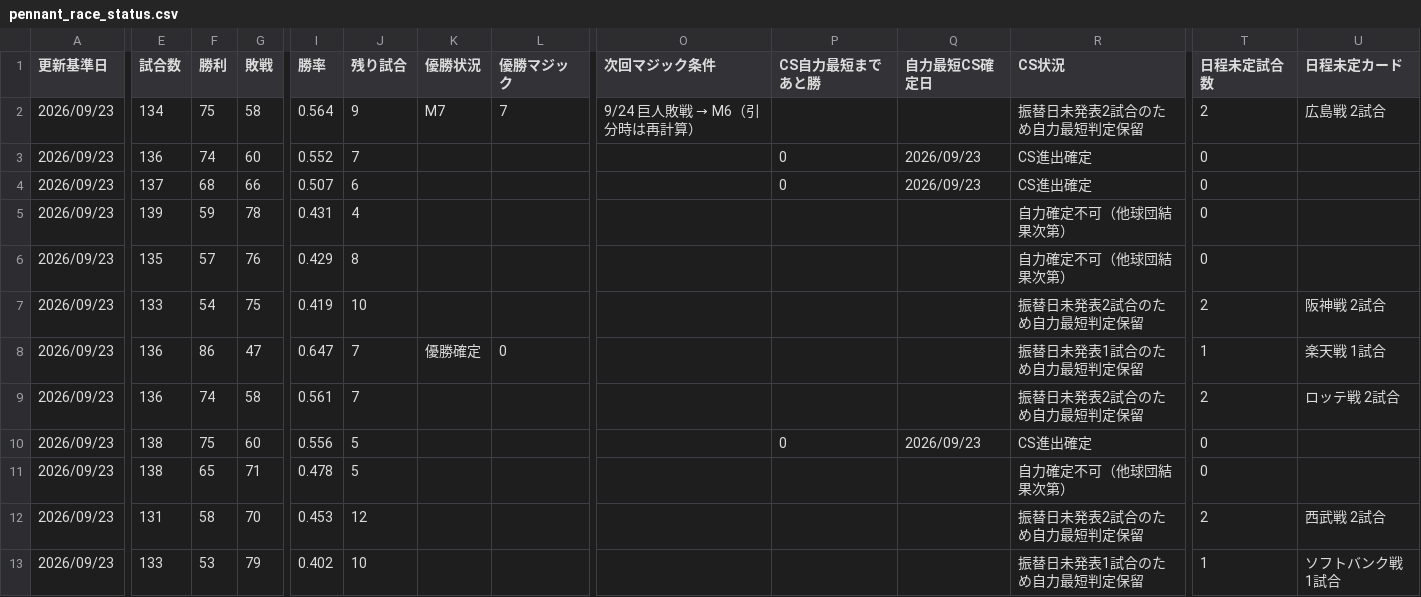
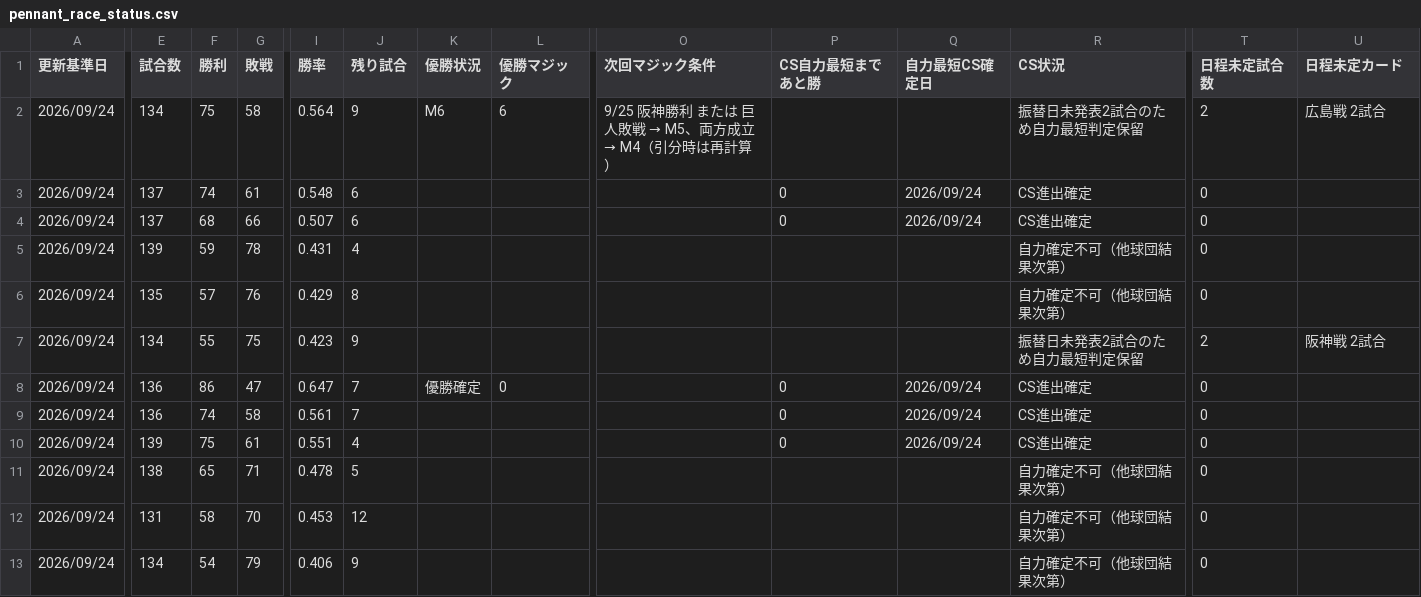
Before and after one commit to hitoshihirai07-hash/player-lens.pages, a CSV file: data/pennant_race_status.csv, drawn as a sheet; only a part is shown, gaps mark what is left out; removed rows and columns are numbered as before the commit, all else as after; rows hold the shown columns only; the diff names each change by its address in the sheet, - before the commit and + after, or states it on an @@ line.

```diff
--- a/data/pennant_race_status.csv
+++ b/data/pennant_race_status.csv
-A2:A12 (更新基準日): 2026/09/23
+A2:A12 (更新基準日): 2026/09/24
-K2 (優勝状況): M7
+K2 (優勝状況): M6
-L2 (優勝マジック): 7
+L2 (優勝マジック): 6
@@ O2 (次回マジック条件): 9/24 巨人敗戦 → M6（引分時は再計算） → 9/25 阪神勝利 または 巨人敗戦 → M5、両方成立 → M4（引分時は再計算） @@
-E3 (試合数): 136
+E3 (試合数): 137
-G3 (敗戦): 60
+G3 (敗戦): 61
-I3 (勝率): 0.552
+I3 (勝率): 0.548
-J3 (残り試合): 7
+J3 (残り試合): 6
-Q3:Q4 (自力最短CS確定日): 2026/09/23
+Q3:Q4 (自力最短CS確定日): 2026/09/24
-E7 (試合数): 133
+E7 (試合数): 134
-F7 (勝利): 54
+F7 (勝利): 55
-I7 (勝率): 0.419
+I7 (勝率): 0.423
-J7 (残り試合): 10
+J7 (残り試合): 9
-P8:P9 (CS自力最短まであと勝): (empty)
+P8:P9 (CS自力最短まであと勝): 0
-Q8:Q9 (自力最短CS確定日): (empty)
+Q8:Q9 (自力最短CS確定日): 2026/09/24
-R8 (CS状況): 振替日未発表1試合のため自力最短判定保留
+R8 (CS状況): CS進出確定
-T8 (日程未定試合数): 1
+T8 (日程未定試合数): 0
-U8 (日程未定カード): 楽天戦 1試合
+U8 (日程未定カード): (empty)
-R9 (CS状況): 振替日未発表2試合のため自力最短判定保留
+R9 (CS状況): CS進出確定
-T9 (日程未定試合数): 2
+T9 (日程未定試合数): 0
-U9 (日程未定カード): ロッテ戦 2試合
+U9 (日程未定カード): (empty)
-E10 (試合数): 138
+E10 (試合数): 139
-G10 (敗戦): 60
+G10 (敗戦): 61
-I10 (勝率): 0.556
+I10 (勝率): 0.551
-J10 (残り試合): 5
+J10 (残り試合): 4
-Q10 (自力最短CS確定日): 2026/09/23
+Q10 (自力最短CS確定日): 2026/09/24
-R12 (CS状況): 振替日未発表2試合のため自力最短判定保留
+R12 (CS状況): 自力確定不可（他球団結果次第）
-T12 (日程未定試合数): 2
+T12 (日程未定試合数): 0
-U12 (日程未定カード): 西武戦 2試合
+U12 (日程未定カード): (empty)
-row 13: 2026/09/23 | 133 | 53 | 79 | 0.402 | 10 |  |  |  |  |  | 振替日未発表1試合のため自力最短判定保留 | 1 | ソフトバンク戦 1試合
+row 13: 2026/09/24 | 134 | 54 | 79 | 0.406 | 9 |  |  |  |  |  | 自力確定不可（他球団結果次第） | 0
```
Also changed, not shown: data/fielding_summary.csv, data/preview_starter.csv, 17 other files.
